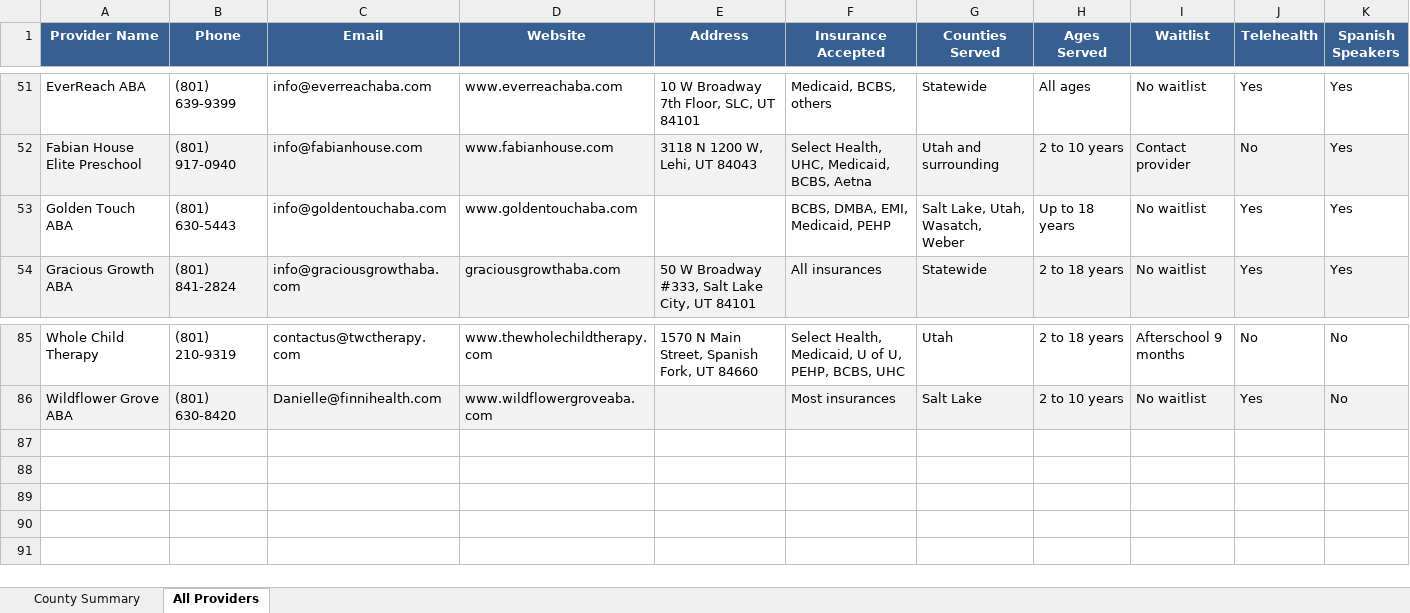
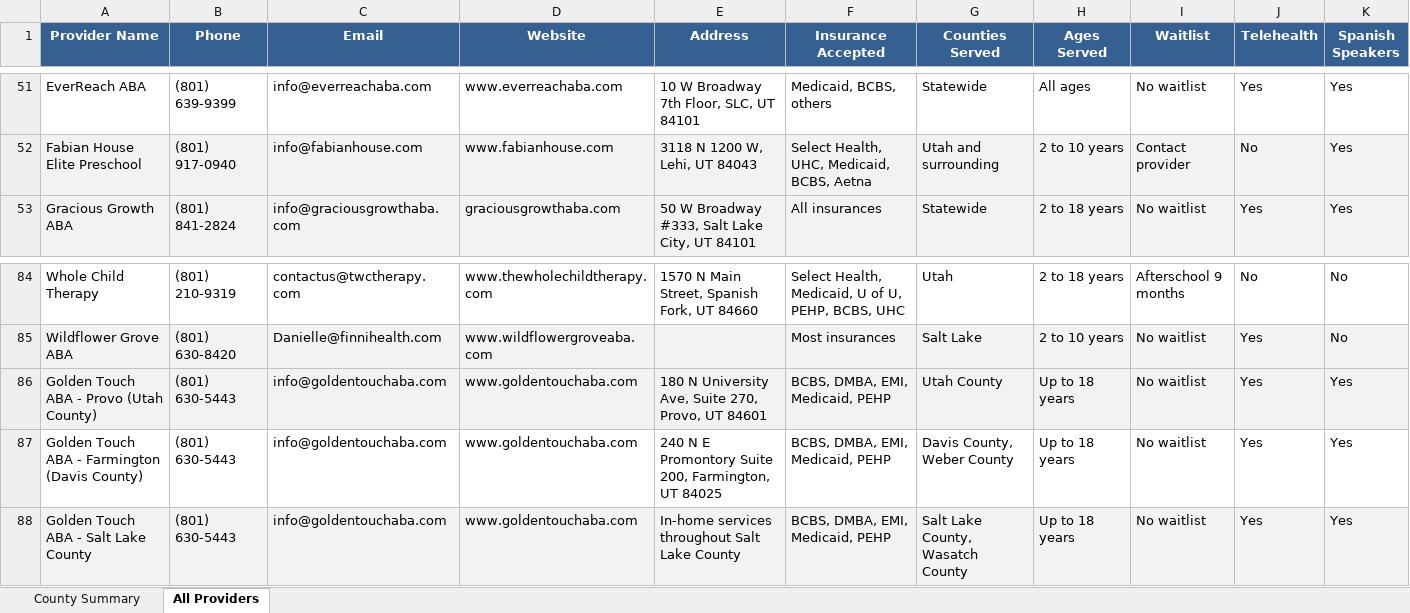
Before and after one commit to growthmodo-access/utahabaproject, an Excel workbook: utah_aba_providers.xlsx, sheet All Providers, drawn as a sheet; only a part is shown, gaps mark what is left out; values as stored, in another font and other column widths than the file's, no borders; removed rows and columns are numbered as before the commit, all else as after; the diff names each change by its address in the sheet, - before the commit and + after, or states it on an @@ line.

Commit message:
Add files via upload

```diff
--- a/utah_aba_providers.xlsx (sheet All Providers)
+++ b/utah_aba_providers.xlsx (sheet All Providers)
-row 53: Golden Touch ABA | (801) 630-5443 | info@goldentouchaba.com | www.goldentouchaba.com |  | BCBS, DMBA, EMI, Medicaid, PEHP | Salt Lake, Utah, Wasatch, Weber | Up to 18 years | No waitlist | Yes | Yes
+row 86: Golden Touch ABA - Provo (Utah County) | (801) 630-5443 | info@goldentouchaba.com | www.goldentouchaba.com | 180 N University Ave, Suite 270, Provo, UT 84601 | BCBS, DMBA, EMI, Medicaid, PEHP | Utah County | Up to 18 years | No waitlist | Yes | Yes
+row 87: Golden Touch ABA - Farmington (Davis County) | (801) 630-5443 | info@goldentouchaba.com | www.goldentouchaba.com | 240 N E Promontory Suite 200, Farmington, UT 84025 | BCBS, DMBA, EMI, Medicaid, PEHP | Davis County, Weber County | Up to 18 years | No waitlist | Yes | Yes
+row 88: Golden Touch ABA - Salt Lake County | (801) 630-5443 | info@goldentouchaba.com | www.goldentouchaba.com | In-home services throughout Salt Lake County | BCBS, DMBA, EMI, Medicaid, PEHP | Salt Lake County, Wasatch County | Up to 18 years | No waitlist | Yes | Yes
```
